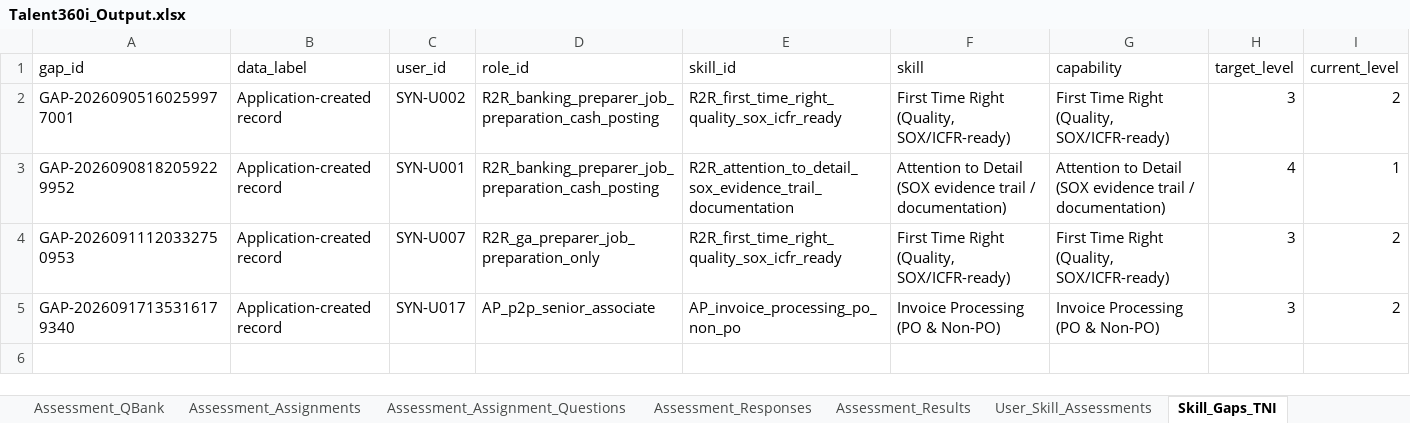
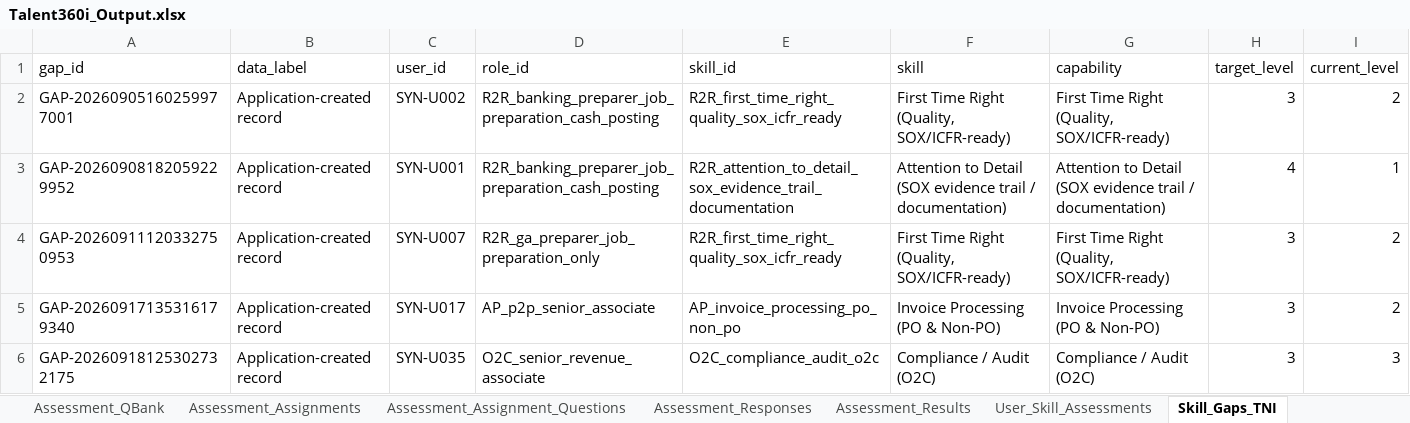
Before and after one commit to gitkoustavbag/Talent-360i-hackfest, an Excel workbook: Talent360i_Output.xlsx, sheet Skill_Gaps_TNI, drawn as a sheet; only a part is shown; values as stored, in another font and other column widths than the file's, no borders; rows hold the shown columns only; the diff names each change by its address in the sheet, - before the commit and + after, or states it on an @@ line.

```diff
--- a/Talent360i_Output.xlsx (sheet Skill_Gaps_TNI)
+++ b/Talent360i_Output.xlsx (sheet Skill_Gaps_TNI)
+row 6: GAP-20260918125302732175 | Application-created record | SYN-U035 | O2C_senior_revenue_associate | O2C_compliance_audit_o2c | Compliance / Audit (O2C) | Compliance / Audit (O2C) | 3 | 3
```
Also changed, not shown: sheet Assessment_QBank, sheet SME_Review_Workflow, sheet Assessment_Results, sheet Assessment_Responses, sheet User_Skill_Assessments, sheet Assessment_Assignments, 2 more sheets, 13 other files.
